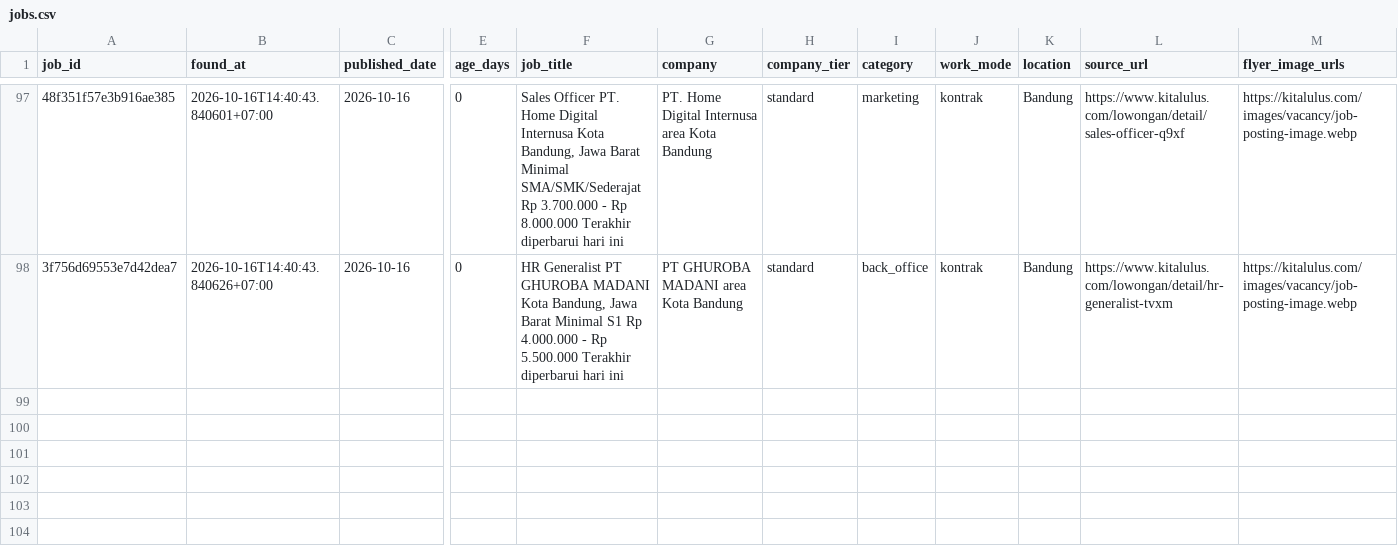
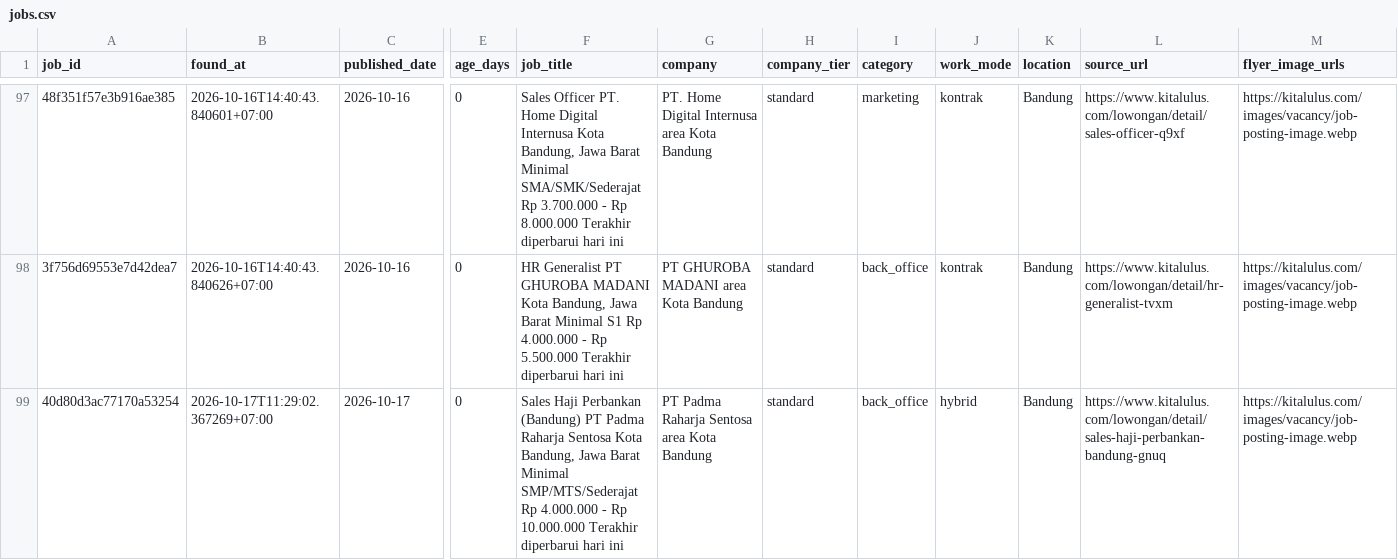
Before and after one commit to reybyoo-maker/ai-sales-agency, a CSV file: data/jobs.csv, drawn as a sheet; only a part is shown, gaps mark what is left out; rows hold the shown columns only; the diff names each change by its address in the sheet, - before the commit and + after, or states it on an @@ line.

```diff
--- a/data/jobs.csv
+++ b/data/jobs.csv
+row 99: 40d80d3ac77170a53254 | 2026-10-17T11:29:02.367269+07:00 | 2026-10-17 | 0 | Sales Haji Perbankan (Bandung) PT Padma Raharja Sentosa Kota Bandung, Jawa Barat Minimal SMP/MTS/Sederajat Rp 4.000.000 - Rp 10.000.000 Terakhir diperbarui hari ini | PT Padma Raharja Sentosa area Kota Bandung | standard | back_office | hybrid | Bandung | https://www.kitalulus.com/lowongan/detail/sales-haji-perbankan-bandung-gnuq | https://kitalulus.com/images/vacancy/job-posting-image.webp
```
